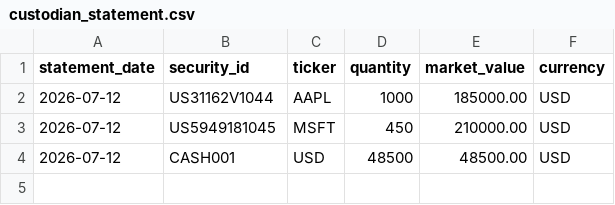
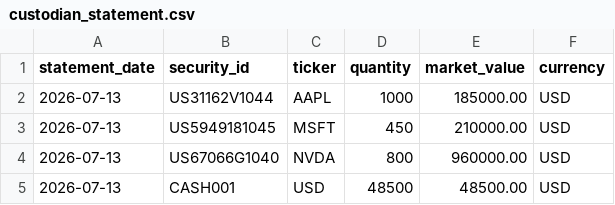
Before and after one commit to cohen-pikari/investment-reporting-toolkit, a CSV file: data/custodian_statement.csv, drawn as a sheet.

Commit message:
Add FX valuation mismatch handling for multi-currency holdings

```diff
--- a/data/custodian_statement.csv
+++ b/data/custodian_statement.csv
@@ -1,4 +1,5 @@
 statement_date,security_id,ticker,quantity,market_value,currency
-2026-07-12,US31162V1044,AAPL,1000,185000.00,USD
-2026-07-12,US5949181045,MSFT,450,210000.00,USD
-2026-07-12,CASH001,USD,48500,48500.00,USD
+2026-07-13,US31162V1044,AAPL,1000,185000.00,USD
+2026-07-13,US5949181045,MSFT,450,210000.00,USD
+2026-07-13,US67066G1040,NVDA,800,960000.00,USD
+2026-07-13,CASH001,USD,48500,48500.00,USD
```
Also changed, not shown: data/internal_ledger.csv, 2 other files.
